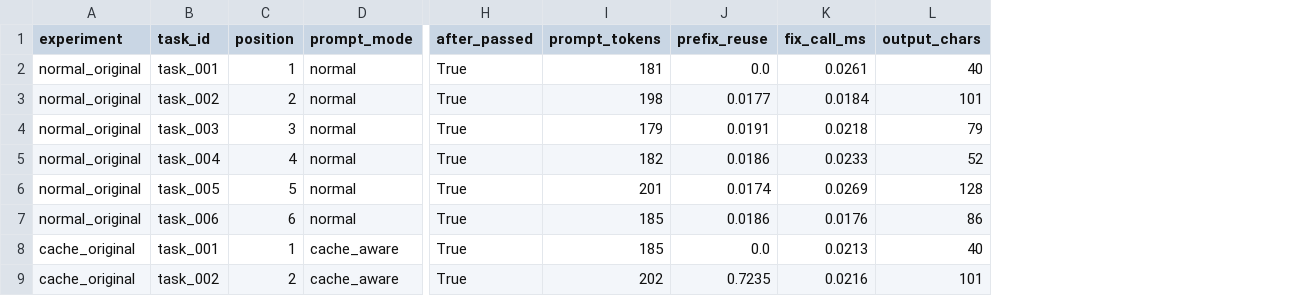
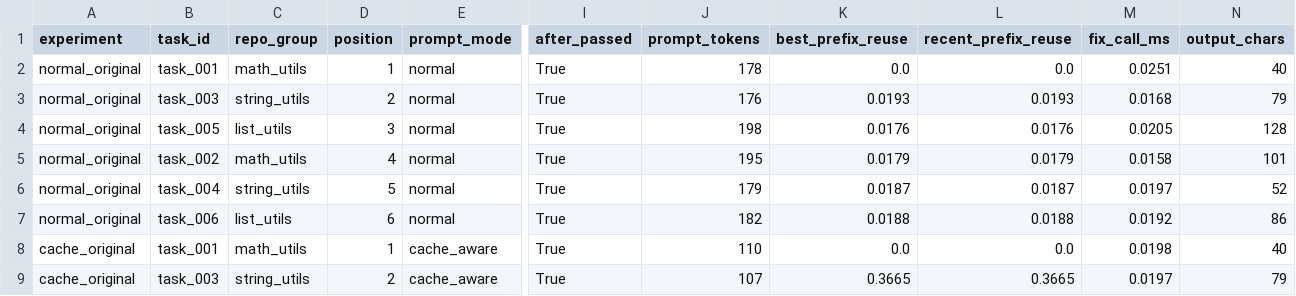
Before and after one commit to SakshamMaggo/cache-aware-coding-agent-benchmark, a CSV file: examples/sample_experiment_results.csv, drawn as a sheet; only a part is shown, gaps mark what is left out; removed rows and columns are numbered as before the commit, all else as after; the diff covers the shown part only; the diff names each change by its address in the sheet, - before the commit and + after, or states it on an @@ line.

Commit message:
Update sample experiment results

```diff
--- a/examples/sample_experiment_results.csv
+++ b/examples/sample_experiment_results.csv
+column C (repo_group), rows 2-9: math_utils | string_utils | list_utils | math_utils | string_utils | list_utils | math_utils | string_utils
-column J (prefix_reuse), rows 2-9: 0.0 | 0.0177 | 0.0191 | 0.0186 | 0.0174 | 0.0186 | 0.0 | 0.7235
+column K (best_prefix_reuse), rows 2-9: 0.0 | 0.0193 | 0.0176 | 0.0179 | 0.0187 | 0.0188 | 0.0 | 0.3665
+column L (recent_prefix_reuse), rows 2-9: 0.0 | 0.0193 | 0.0176 | 0.0179 | 0.0187 | 0.0188 | 0.0 | 0.3665
-J2 (prompt_tokens): 181
+J2 (prompt_tokens): 178
-M2 (fix_call_ms): 0.0261
+M2 (fix_call_ms): 0.0251
-B3 (task_id): task_002
+B3 (task_id): task_003
-J3 (prompt_tokens): 198
+J3 (prompt_tokens): 176
-M3 (fix_call_ms): 0.0184
+M3 (fix_call_ms): 0.0168
-N3 (output_chars): 101
+N3 (output_chars): 79
-B4 (task_id): task_003
+B4 (task_id): task_005
-J4 (prompt_tokens): 179
+J4 (prompt_tokens): 198
-M4 (fix_call_ms): 0.0218
+M4 (fix_call_ms): 0.0205
-N4 (output_chars): 79
+N4 (output_chars): 128
-B5 (task_id): task_004
+B5 (task_id): task_002
-J5 (prompt_tokens): 182
+J5 (prompt_tokens): 195
-M5 (fix_call_ms): 0.0233
+M5 (fix_call_ms): 0.0158
-N5 (output_chars): 52
+N5 (output_chars): 101
-B6 (task_id): task_005
+B6 (task_id): task_004
-J6 (prompt_tokens): 201
+J6 (prompt_tokens): 179
-M6 (fix_call_ms): 0.0269
+M6 (fix_call_ms): 0.0197
-N6 (output_chars): 128
+N6 (output_chars): 52
-J7 (prompt_tokens): 185
+J7 (prompt_tokens): 182
-M7 (fix_call_ms): 0.0176
+M7 (fix_call_ms): 0.0192
-J8 (prompt_tokens): 185
+J8 (prompt_tokens): 110
-M8 (fix_call_ms): 0.0213
+M8 (fix_call_ms): 0.0198
-B9 (task_id): task_002
+B9 (task_id): task_003
-J9 (prompt_tokens): 202
+J9 (prompt_tokens): 107
-M9 (fix_call_ms): 0.0216
+M9 (fix_call_ms): 0.0197
-N9 (output_chars): 101
+N9 (output_chars): 79
```
Also changed, not shown: 38 edited cells elsewhere in this file.
